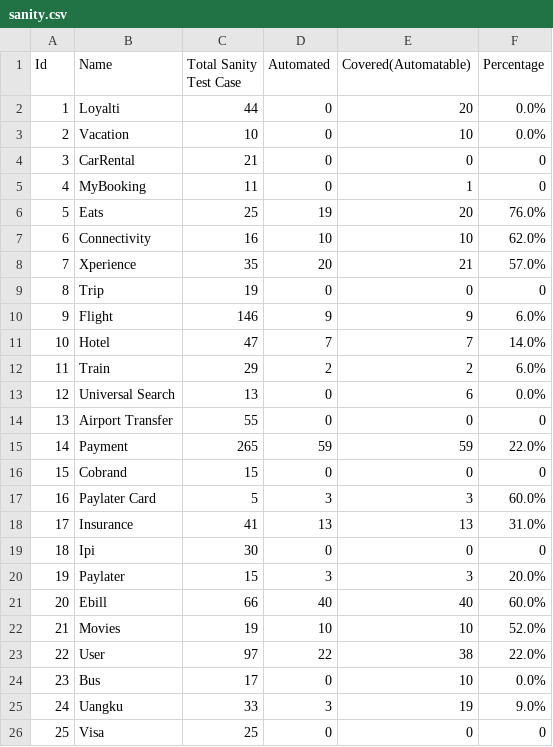
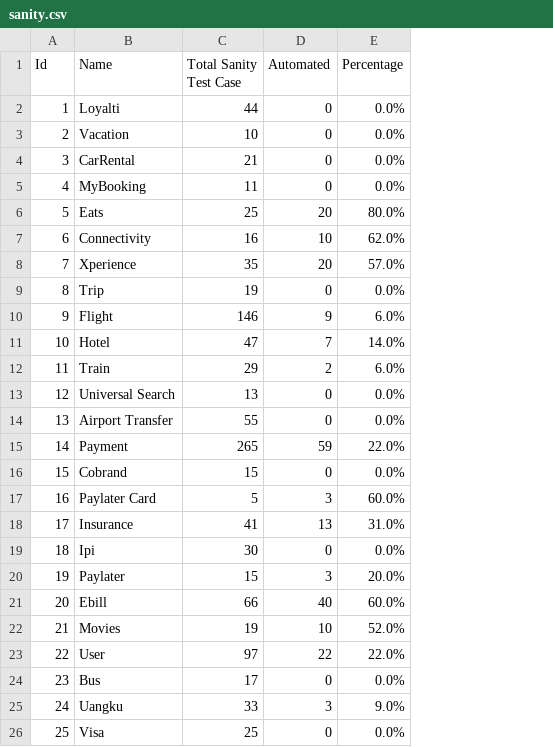
Before and after one commit to harithfan/csv-file, a CSV file: sanity.csv, drawn as a sheet; removed rows and columns are numbered as before the commit, all else as after; the diff names each change by its address in the sheet, - before the commit and + after, or states it on an @@ line.

Commit message:
Adding sanity file

```diff
--- a/sanity.csv
+++ b/sanity.csv
-column E (Covered(Automatable)), rows 2-26: 20 | 10 | 0 | 1 | 20 | 10 | 21 | 0 | 9 | 7 | 2 | 6 | 0 | 59 | 0 | 3 | 13 | 0 | 3 | 40 | 10 | 38 | 10 | 19 | 0
-E4:E5 (Percentage): 0
+E4:E5 (Percentage): 0.0%
-D6 (Automated): 19
+D6 (Automated): 20
-E6 (Percentage): 76.0%
+E6 (Percentage): 80.0%
-E9 (Percentage): 0
+E9 (Percentage): 0.0%
-E14 (Percentage): 0
+E14 (Percentage): 0.0%
-E16 (Percentage): 0
+E16 (Percentage): 0.0%
-E19 (Percentage): 0
+E19 (Percentage): 0.0%
-E26 (Percentage): 0
+E26 (Percentage): 0.0%
```
